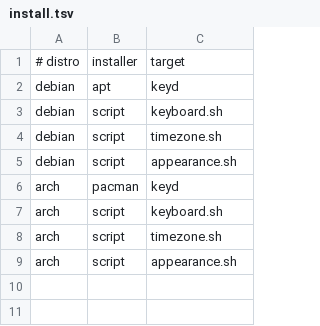
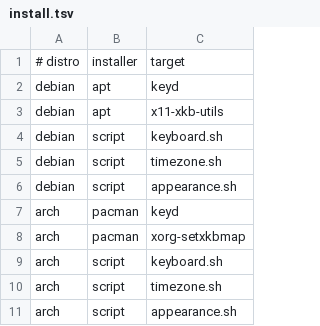
Before and after one commit to plam4u/dotfiles-linux, a TSV file: packages/system-preferences/install.tsv, drawn as a sheet; the diff names each change by its address in the sheet, - before the commit and + after, or states it on an @@ line.

```diff
--- a/packages/system-preferences/install.tsv
+++ b/packages/system-preferences/install.tsv
+row 3: debian | apt | x11-xkb-utils
+row 8: arch | pacman | xorg-setxkbmap
```
Also changed, not shown: 3 other files.
